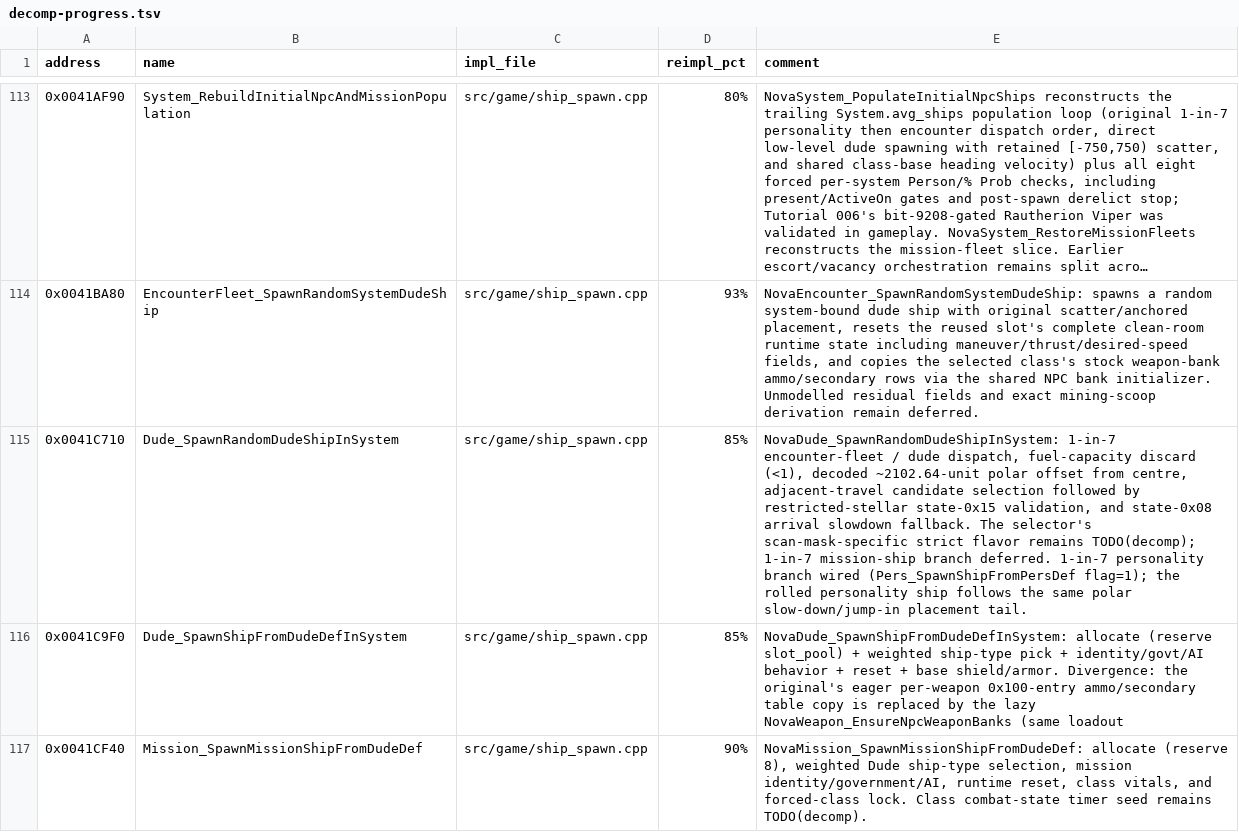
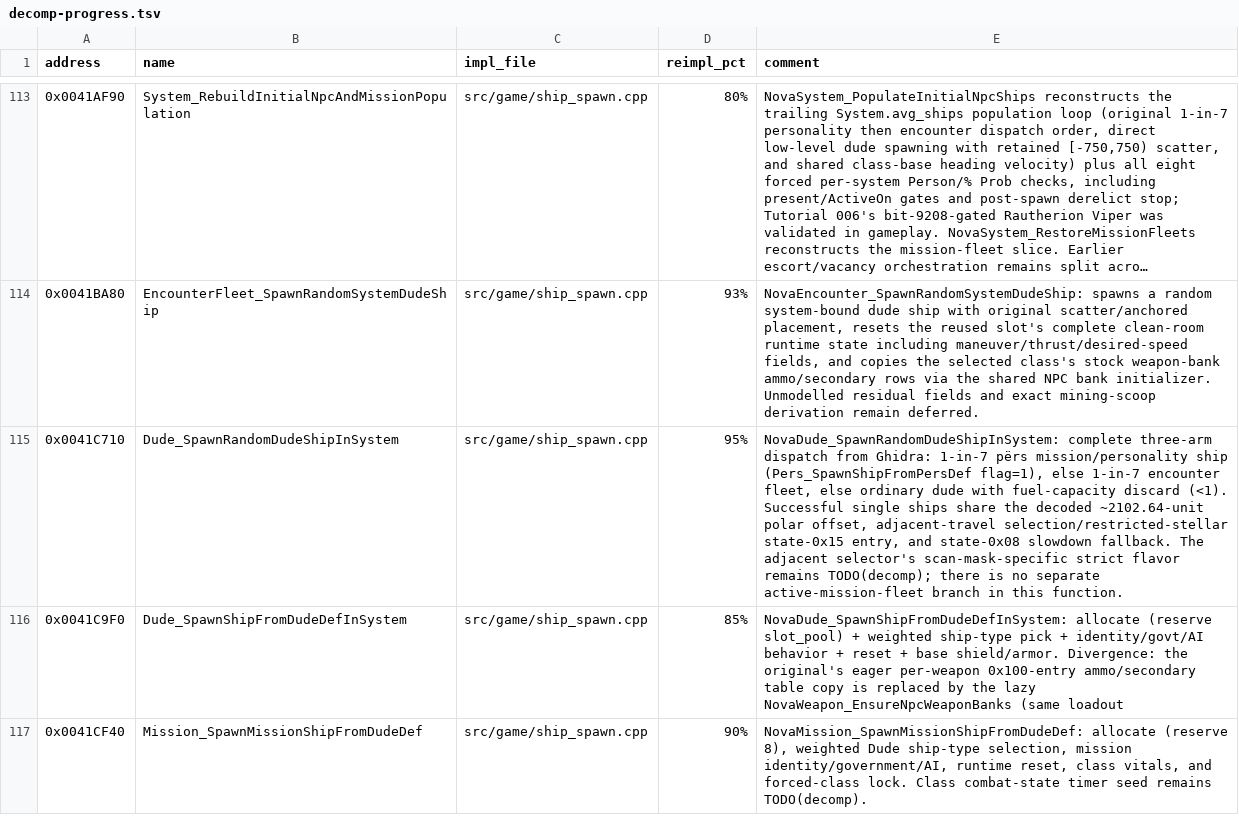
Before and after one commit to wraitii/evnova-decomp, a TSV file: decomp-progress.tsv, drawn as a sheet; only a part is shown, gaps mark what is left out; long unchanged cells end in …; the diff covers the shown part only; the diff names each change by its address in the sheet, - before the commit and + after, or states it on an @@ line.

Commit message:
Complete PERS linked-mission spawning

```diff
--- a/decomp-progress.tsv
+++ b/decomp-progress.tsv
-D115 (reimpl_pct): 85%
+D115 (reimpl_pct): 95%
-E115 (comment): NovaDude_SpawnRandomDudeShipInSystem: 1-in-7 encounter-fleet / dude dispatch, fuel-capacity discard (<1), decoded ~2102.64-unit polar offset from centre, adjacent-travel candidate selection followed by restricted-stellar state-0x15 validation, and state-0x08 arrival slowdown fallback. The selector's scan-mask-specific strict flavor remains TODO(decomp); 1-in-7 mission-ship branch deferred. 1-in-7 personality branch wired (Pers_SpawnShipFromPersDef flag=1); the rolled personality ship follows the same polar slow-down/jump-in placement tail.
+E115 (comment): NovaDude_SpawnRandomDudeShipInSystem: complete three-arm dispatch from Ghidra: 1-in-7 përs mission/personality ship (Pers_SpawnShipFromPersDef flag=1), else 1-in-7 encounter fleet, else ordinary dude with fuel-capacity discard (<1). Successful single ships share the decoded ~2102.64-unit polar offset, adjacent-travel selection/restricted-stellar state-0x15 entry, and state-0x08 slowdown fallback. The adjacent selector's scan-mask-specific strict flavor remains TODO(decomp); there is no separate active-mission-fleet branch in this function.
```
Also changed, not shown: 4 edited cells elsewhere in this file, 7 other files.
